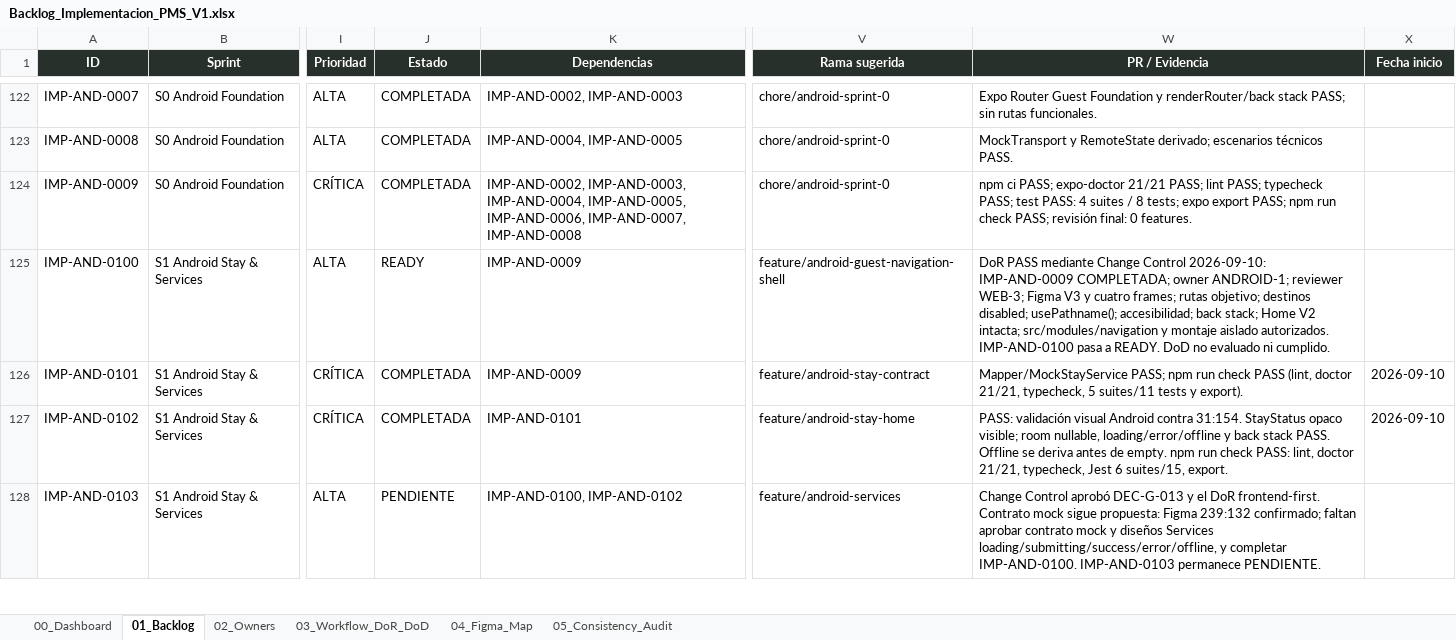
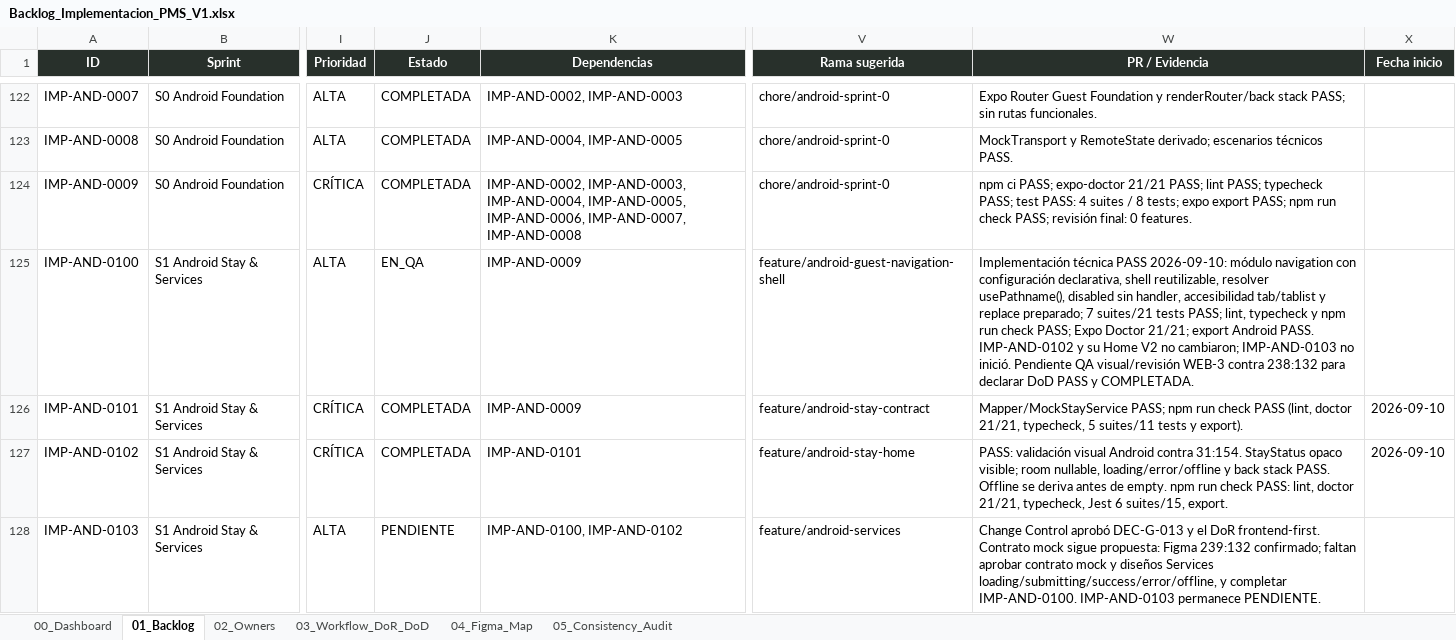
Before and after one commit to Al0219/pms-hotel-boutique, an Excel workbook: docs/Backlog_Implementacion_PMS_V1.xlsx, sheet 01_Backlog, drawn as a sheet; only a part is shown, gaps mark what is left out; values as stored, in another font and other column widths than the file's, no borders; conditional formats and table styles not drawn; the diff names each change by its address in the sheet, - before the commit and + after, or states it on an @@ line.

Commit message:
feat(android): implement guest navigation shell V3 (IMP-AND-0100)

```diff
--- a/docs/Backlog_Implementacion_PMS_V1.xlsx (sheet 01_Backlog)
+++ b/docs/Backlog_Implementacion_PMS_V1.xlsx (sheet 01_Backlog)
-J125 (Estado): READY
+J125 (Estado): EN_QA
-W125 (PR / Evidencia): DoR PASS mediante Change Control 2026-09-10: IMP-AND-0009 COMPLETADA; owner ANDROID-1; reviewer WEB-3; Figma V3 y cuatro frames; rutas objetivo; destinos disabled; usePathname(); accesibilidad; back stack; Home V2 intacta; src/modules/navigation y montaje aislado autorizados. IMP-AND-0100 pasa a READY. DoD no evaluado ni cumplido.
+W125 (PR / Evidencia): Implementación técnica PASS 2026-09-10: módulo navigation con configuración declarativa, shell reutilizable, resolver usePathname(), disabled sin handler, accesibilidad tab/tablist y replace preparado; 7 suites/21 tests PASS; lint, typecheck y npm run check PASS; Expo Doctor 21/21; export Android PASS. IMP-AND-0102 y su Home V2 no cambiaron; IMP-AND-0103 no inició. Pendiente QA visual/revisión WEB-3 contra 238:132 para declarar DoD PASS y COMPLETADA.
```
Also changed, not shown: sheet 00_Dashboard, charts or pictures, 8 other files.
